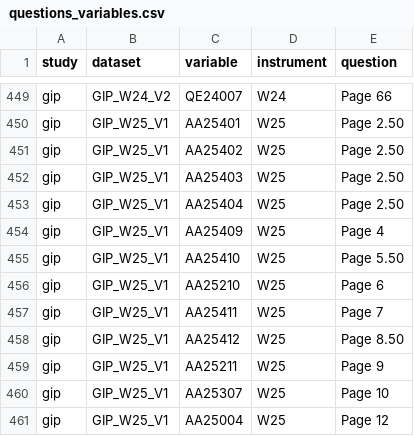
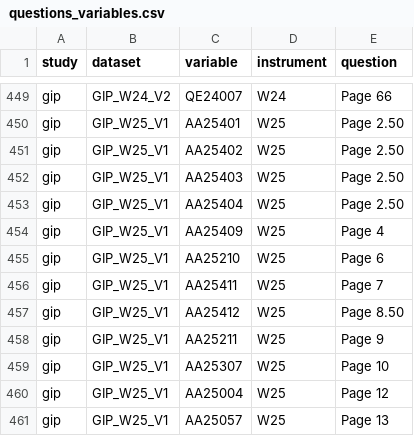
Before and after one commit to paneldata/gip, a CSV file: metadata/questions_variables.csv, drawn as a sheet; only a part is shown, gaps mark what is left out; the shorter side is filled out with more unchanged rows.

Commit message:
update questions_variables.csv + questions_images.csv

```diff
--- a/metadata/questions_variables.csv
+++ b/metadata/questions_variables.csv
@@ -454,3 +454,2 @@ gip,GIP_W25_V1,AA25404,W25,Page 2.50
 gip,GIP_W25_V1,AA25409,W25,Page 4
-gip,GIP_W25_V1,AA25410,W25,Page 5.50
 gip,GIP_W25_V1,AA25210,W25,Page 6
```
Also changed, not shown: metadata/questions_images.csv, 3 other files.
